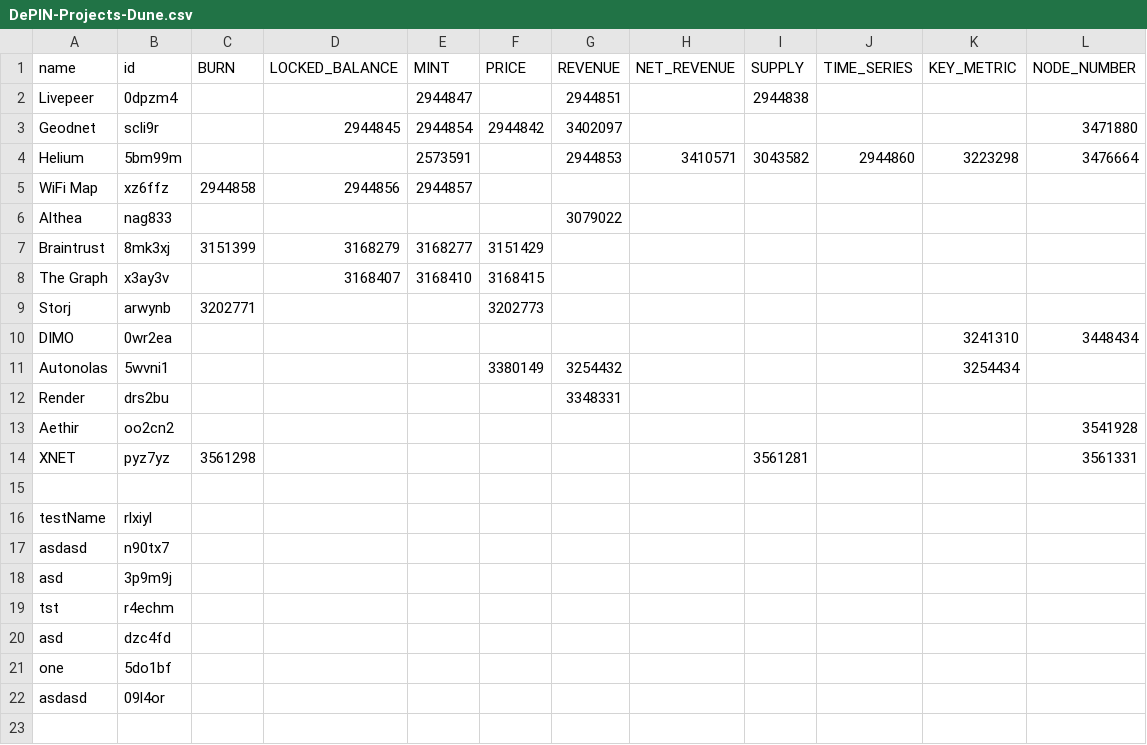
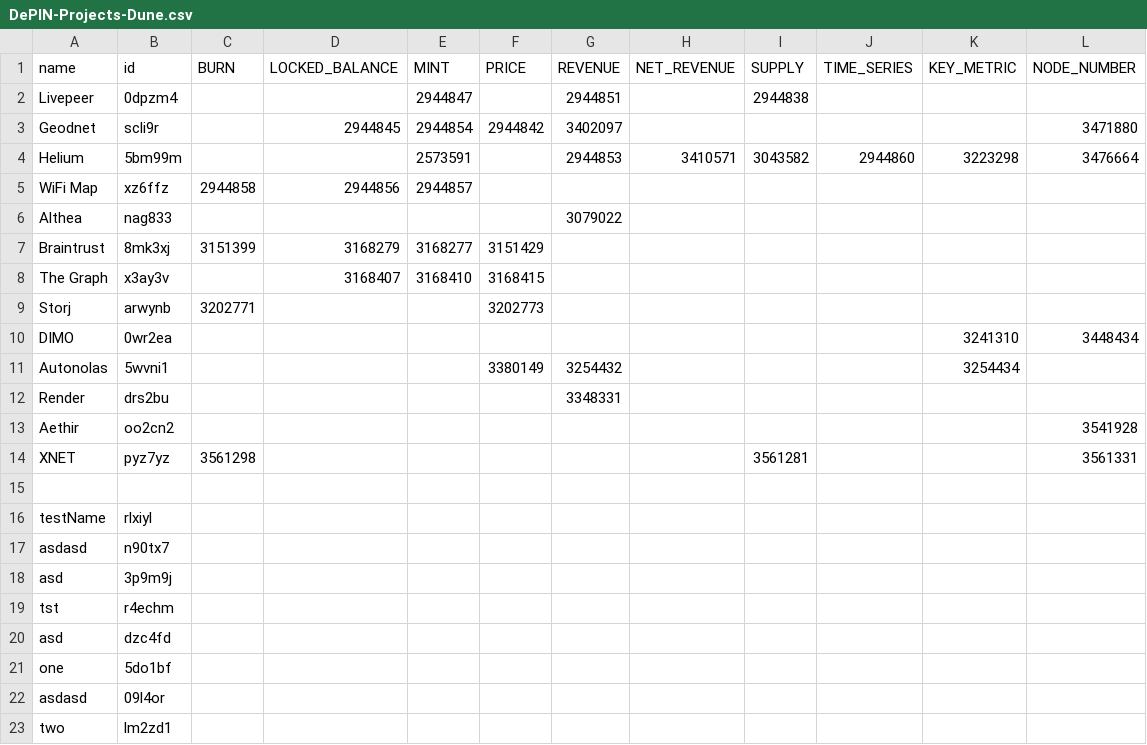
Before and after one commit to EduardJ/testingOctokit, a CSV file: scripts/data/DePIN-Projects-Dune.csv, drawn as a sheet; the diff names each change by its address in the sheet, - before the commit and + after, or states it on an @@ line.

```diff
--- a/scripts/data/DePIN-Projects-Dune.csv
+++ b/scripts/data/DePIN-Projects-Dune.csv
+row 23: two | lm2zd1
```
Also changed, not shown: scripts/data/DePIN-Projects.csv.
